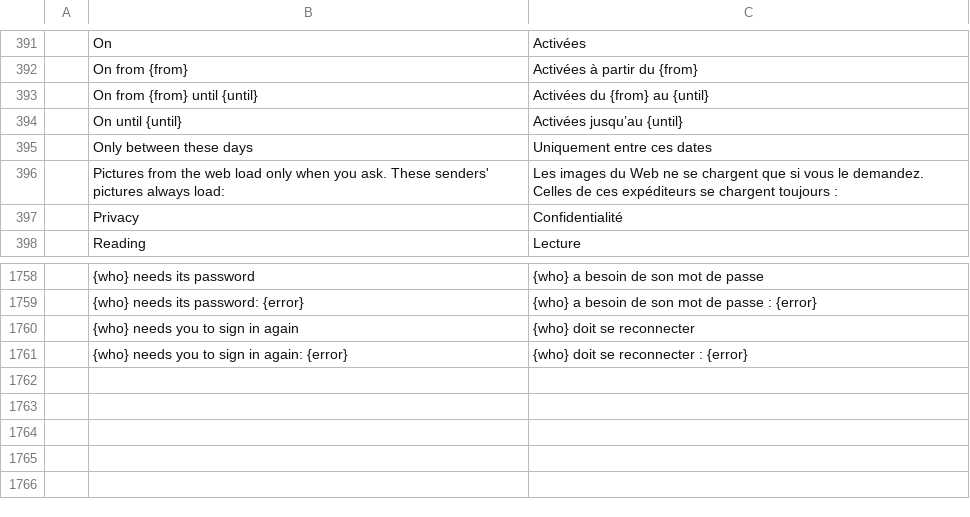
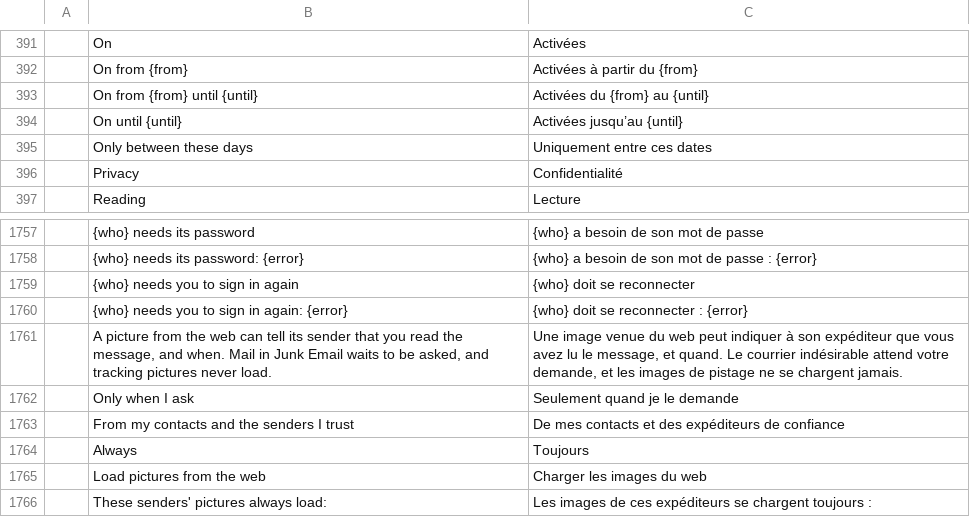
Before and after one commit to dgaudin/quatrelle, a TSV file: crates/ui-egui/src/i18n/fr.tsv, drawn as a sheet; only a part is shown, gaps mark what is left out; removed rows and columns are numbered as before the commit, all else as after; the diff names each change by its address in the sheet, - before the commit and + after, or states it on an @@ line.

```diff
--- a/crates/ui-egui/src/i18n/fr.tsv
+++ b/crates/ui-egui/src/i18n/fr.tsv
-row 396:  | Pictures from the web load only when you ask. These senders' pictures always load: | Les images du Web ne se chargent que si vous le demandez. Celles de ces expéditeurs se chargent toujours :
+row 1761:  | A picture from the web can tell its sender that you read the message, and when. Mail in Junk Email waits to be asked, and tracking pictures never load. | Une image venue du web peut indiquer à son expéditeur que vous avez lu le message, et quand. Le courrier indésirable attend votre demande, et les images de pistage ne se chargent jamais.
+row 1762:  | Only when I ask | Seulement quand je le demande
+row 1763:  | From my contacts and the senders I trust | De mes contacts et des expéditeurs de confiance
+row 1764:  | Always | Toujours
+row 1765:  | Load pictures from the web | Charger les images du web
+row 1766:  | These senders' pictures always load: | Les images de ces expéditeurs se chargent toujours :
```
Also changed, not shown: crates/ui-egui/src/i18n/ar.tsv, crates/ui-egui/src/i18n/he.tsv, 18 other files.
